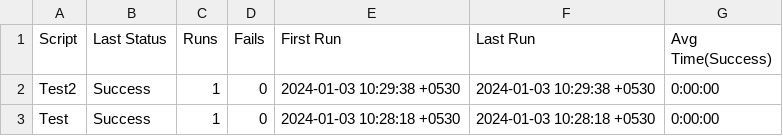
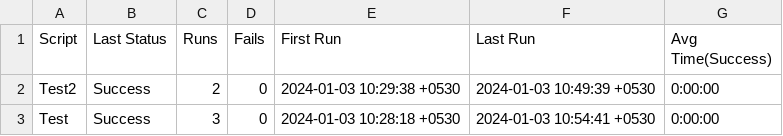
Before and after one commit to Sudhakar-Medameni/New7.1, a CSV file: DAI_7.1.suite/Results/SuiteStatistics.csv, drawn as a sheet.

```diff
--- a/DAI_7.1.suite/Results/SuiteStatistics.csv
+++ b/DAI_7.1.suite/Results/SuiteStatistics.csv
@@ -1,3 +1,3 @@
 Script,Last Status,Runs,Fails,First Run,Last Run,Avg Time(Success)
-Test2,Success,1,0,2024-01-03 10:29:38 +0530,2024-01-03 10:29:38 +0530,0:00:00
-Test,Success,1,0,2024-01-03 10:28:18 +0530,2024-01-03 10:28:18 +0530,0:00:00
+Test2,Success,2,0,2024-01-03 10:29:38 +0530,2024-01-03 10:49:39 +0530,0:00:00
+Test,Success,3,0,2024-01-03 10:28:18 +0530,2024-01-03 10:54:41 +0530,0:00:00
```
Also changed, not shown: DAI_7.1.suite/Results/Test2/RunHistory.csv, 17 other files.
